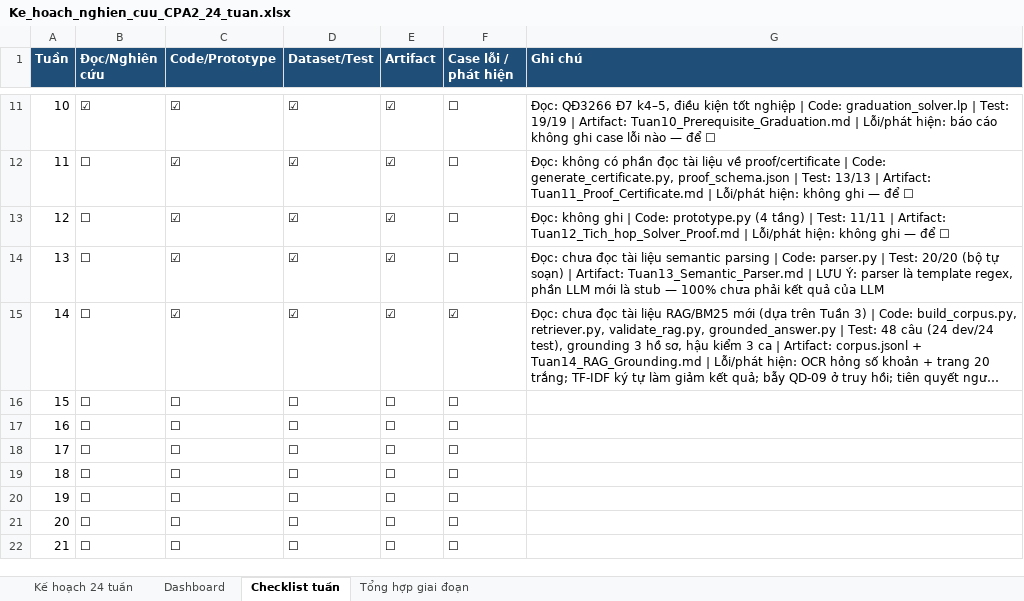
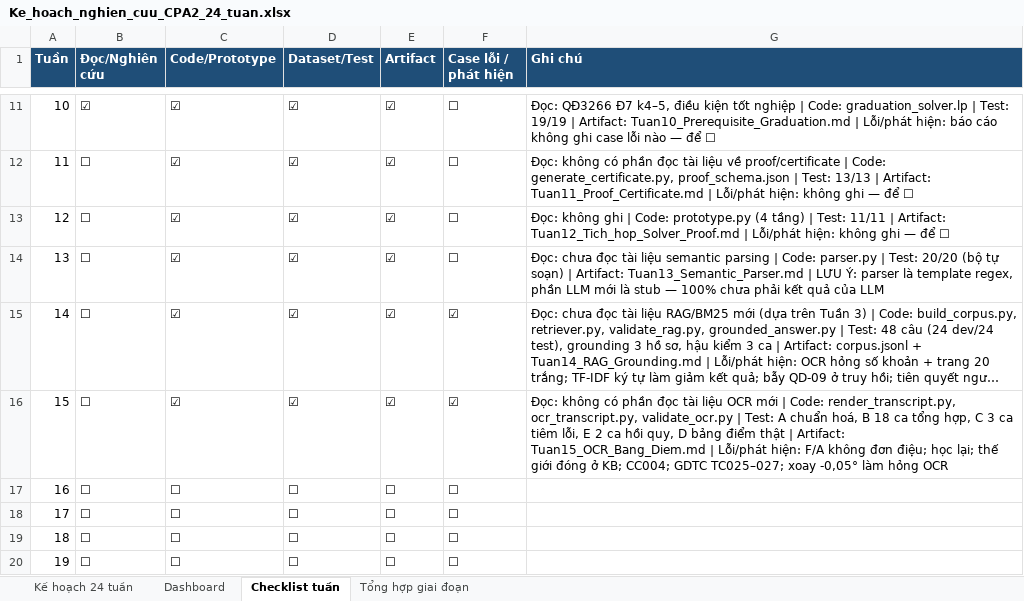
Before and after one commit to chungtanloi/LVTN, an Excel workbook: Ke_hoach_nghien_cuu_CPA2_24_tuan.xlsx, sheet Checklist tuần, drawn as a sheet; only a part is shown, gaps mark what is left out; the shorter side is filled out with more unchanged rows; long unchanged cells end in …; values as stored, in another font and other column widths than the file's, no borders; the diff names each change by its address in the sheet, - before the commit and + after, or states it on an @@ line.

```diff
--- a/Ke_hoach_nghien_cuu_CPA2_24_tuan.xlsx (sheet Checklist tuần)
+++ b/Ke_hoach_nghien_cuu_CPA2_24_tuan.xlsx (sheet Checklist tuần)
-C16 (Code/Prototype): ☐
+C16 (Code/Prototype): ☑
-D16 (Dataset/Test): ☐
+D16 (Dataset/Test): ☑
-E16 (Artifact): ☐
+E16 (Artifact): ☑
-F16 (Case lỗi / phát hiện): ☐
+F16 (Case lỗi / phát hiện): ☑
-G16 (Ghi chú): (empty)
+G16 (Ghi chú): Đọc: không có phần đọc tài liệu OCR mới | Code: render_transcript.py, ocr_transcript.py, validate_ocr.py | Test: A chuẩn hoá, B 18 ca tổng hợp, C 3 ca tiêm lỗi, E 2 ca hồi quy, D bảng điểm thật | Artifact: Tuan15_OCR_Bang_Diem.md | Lỗi/phát hiện: F/A không đơn điệu; học lại; thế giới đóng ở KB; CC004; GDTC TC025–027; xoay -0,05° làm hỏng OCR
```
Also changed, not shown: sheet Kế hoạch 24 tuần, 9 other files.
